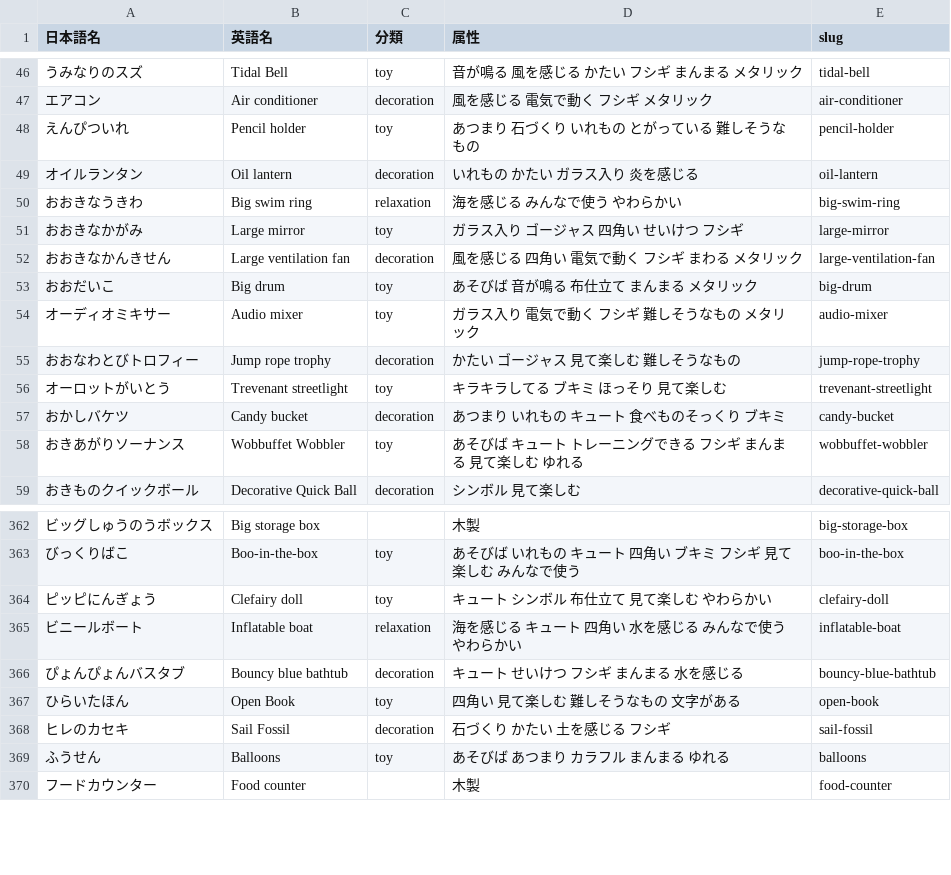
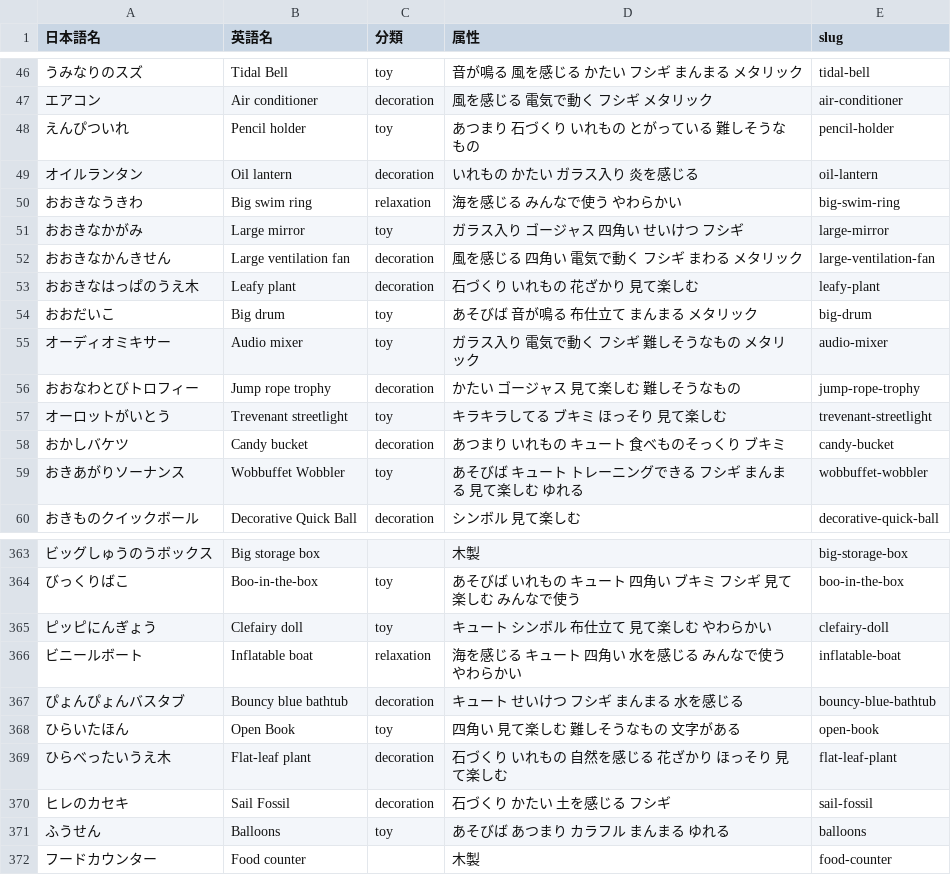
Before and after one commit to Hiroki-Ko/pocoapoke, a CSV file: scripts/furniture/review.csv, drawn as a sheet; only a part is shown, gaps mark what is left out.

```diff
--- a/scripts/furniture/review.csv
+++ b/scripts/furniture/review.csv
@@ -52,2 +52,3 @@
 "おおきなかんきせん","Large ventilation fan","decoration","風を感じる 四角い 電気で動く フシギ まわる メタリック","large-ventilation-fan"
+"おおきなはっぱのうえ木","Leafy plant","decoration","石づくり いれもの 花ざかり 見て楽しむ","leafy-plant"
 "おおだいこ","Big drum","toy","あそびば 音が鳴る 布仕立て まんまる メタリック","big-drum"
@@ -367,2 +368,3 @@
 "ひらいたほん","Open Book","toy","四角い 見て楽しむ 難しそうなもの 文字がある","open-book"
+"ひらべったいうえ木","Flat-leaf plant","decoration","石づくり いれもの 自然を感じる 花ざかり ほっそり 見て楽しむ","flat-leaf-plant"
 "ヒレのカセキ","Sail Fossil","decoration","石づくり かたい 土を感じる フシギ","sail-fossil"
```
Also changed, not shown: scripts/furniture/missing-names.csv, 8 other files.
